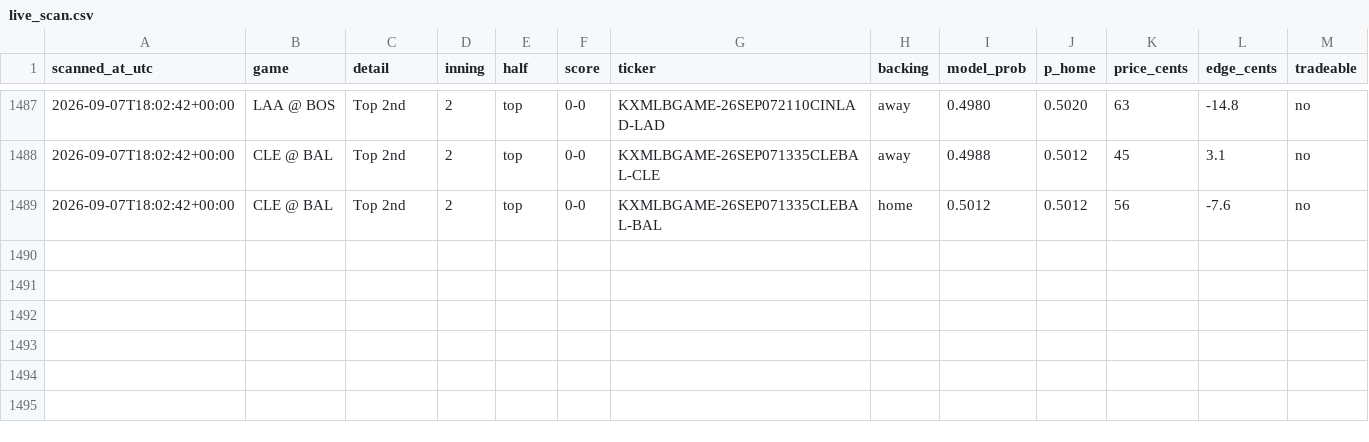
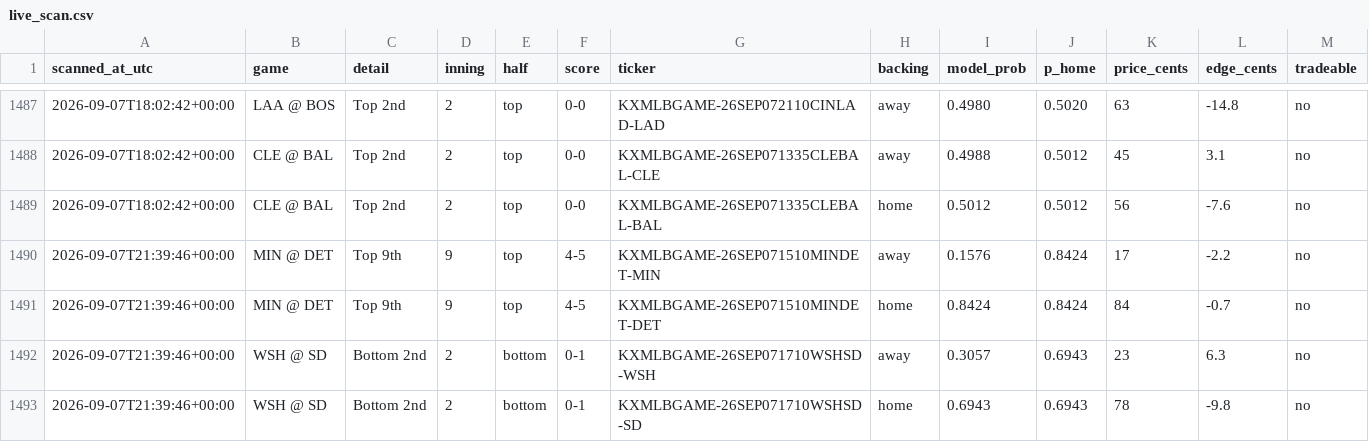
Before and after one commit to Jackhenry87/Prediction-Market-trading-bot, a CSV file: live_scan.csv, drawn as a sheet; only a part is shown, gaps mark what is left out; the diff names each change by its address in the sheet, - before the commit and + after, or states it on an @@ line.

```diff
--- a/live_scan.csv
+++ b/live_scan.csv
+row 1490: 2026-09-07T21:39:46+00:00 | MIN @ DET | Top 9th | 9 | top | 4-5 | KXMLBGAME-26SEP071510MINDET-MIN | away | 0.1576 | 0.8424 | 17 | -2.2 | no
+row 1491: 2026-09-07T21:39:46+00:00 | MIN @ DET | Top 9th | 9 | top | 4-5 | KXMLBGAME-26SEP071510MINDET-DET | home | 0.8424 | 0.8424 | 84 | -0.7 | no
+row 1492: 2026-09-07T21:39:46+00:00 | WSH @ SD | Bottom 2nd | 2 | bottom | 0-1 | KXMLBGAME-26SEP071710WSHSD-WSH | away | 0.3057 | 0.6943 | 23 | 6.3 | no
+row 1493: 2026-09-07T21:39:46+00:00 | WSH @ SD | Bottom 2nd | 2 | bottom | 0-1 | KXMLBGAME-26SEP071710WSHSD-SD | home | 0.6943 | 0.6943 | 78 | -9.8 | no
```
Also changed, not shown: clv_sports.csv, 3 other files.
